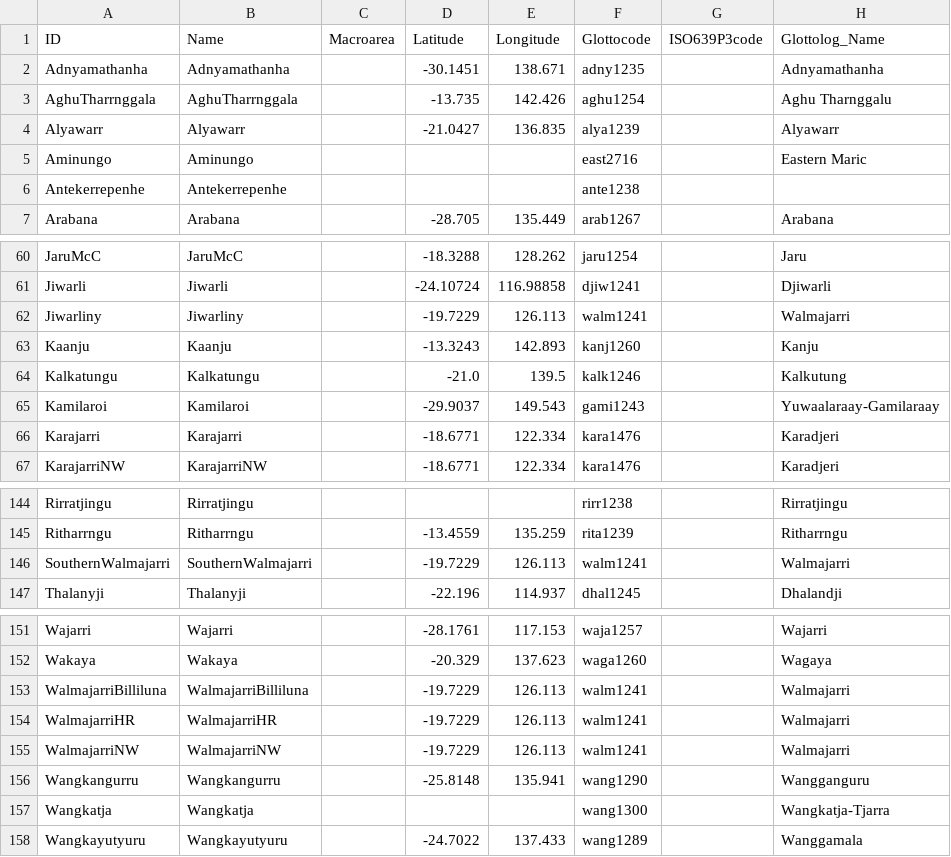
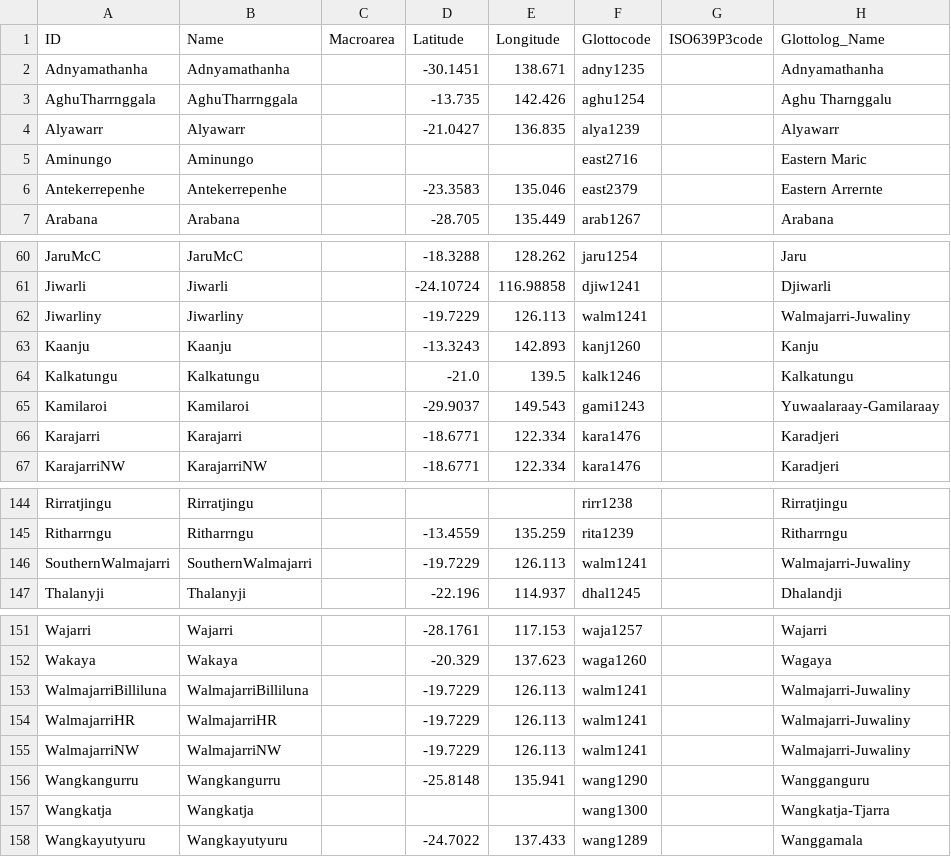
Before and after one commit to phlorest/bowern_and_atkinson2012, a CSV file: cldf/languages.csv, drawn as a sheet; only a part is shown, gaps mark what is left out.

Commit message:
recreated cldf

```diff
--- a/cldf/languages.csv
+++ b/cldf/languages.csv
@@ -5,3 +5,3 @@ Alyawarr,Alyawarr,,-21.0427,136.835,alya1239,,Alyawarr
 Aminungo,Aminungo,,,,east2716,,Eastern Maric
-Antekerrepenhe,Antekerrepenhe,,,,ante1238,,
+Antekerrepenhe,Antekerrepenhe,,-23.3583,135.046,east2379,,Eastern Arrernte
 Arabana,Arabana,,-28.705,135.449,arab1267,,Arabana
@@ -61,5 +61,5 @@ JaruMcC,JaruMcC,,-18.3288,128.262,jaru1254,,Jaru
 Jiwarli,Jiwarli,,-24.10724,116.98858,djiw1241,,Djiwarli
-Jiwarliny,Jiwarliny,,-19.7229,126.113,walm1241,,Walmajarri
+Jiwarliny,Jiwarliny,,-19.7229,126.113,walm1241,,Walmajarri-Juwaliny
 Kaanju,Kaanju,,-13.3243,142.893,kanj1260,,Kanju
-Kalkatungu,Kalkatungu,,-21.0,139.5,kalk1246,,Kalkutung
+Kalkatungu,Kalkatungu,,-21.0,139.5,kalk1246,,Kalkatungu
 Kamilaroi,Kamilaroi,,-29.9037,149.543,gami1243,,Yuwaalaraay-Gamilaraay
@@ -145,3 +145,3 @@ Rirratjingu,Rirratjingu,,,,rirr1238,,Rirratjingu
 Ritharrngu,Ritharrngu,,-13.4559,135.259,rita1239,,Ritharrngu
-SouthernWalmajarri,SouthernWalmajarri,,-19.7229,126.113,walm1241,,Walmajarri
+SouthernWalmajarri,SouthernWalmajarri,,-19.7229,126.113,walm1241,,Walmajarri-Juwaliny
 Thalanyji,Thalanyji,,-22.196,114.937,dhal1245,,Dhalandji
@@ -152,5 +152,5 @@ Wajarri,Wajarri,,-28.1761,117.153,waja1257,,Wajarri
 Wakaya,Wakaya,,-20.329,137.623,waga1260,,Wagaya
-WalmajarriBilliluna,WalmajarriBilliluna,,-19.7229,126.113,walm1241,,Walmajarri
-WalmajarriHR,WalmajarriHR,,-19.7229,126.113,walm1241,,Walmajarri
-WalmajarriNW,WalmajarriNW,,-19.7229,126.113,walm1241,,Walmajarri
+WalmajarriBilliluna,WalmajarriBilliluna,,-19.7229,126.113,walm1241,,Walmajarri-Juwaliny
+WalmajarriHR,WalmajarriHR,,-19.7229,126.113,walm1241,,Walmajarri-Juwaliny
+WalmajarriNW,WalmajarriNW,,-19.7229,126.113,walm1241,,Walmajarri-Juwaliny
 Wangkangurru,Wangkangurru,,-25.8148,135.941,wang1290,,Wangganguru
```
Also changed, not shown: etc/taxa.csv, 3 other files.
